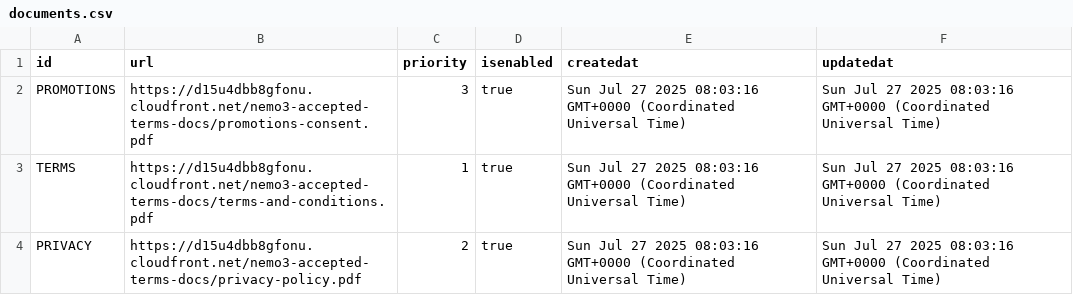
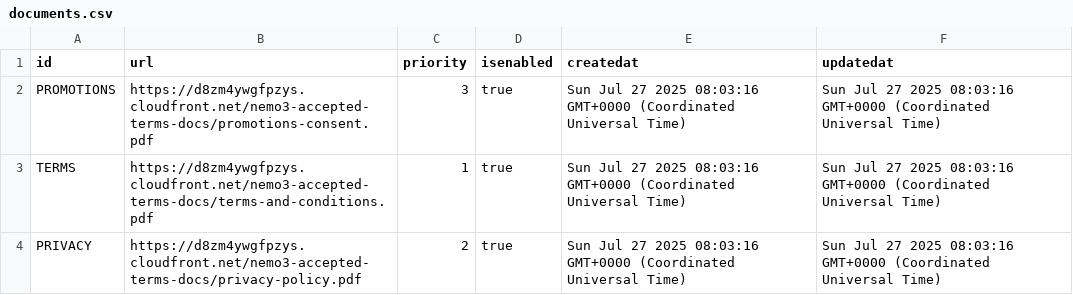
Before and after one commit to Ehtesham93/fms, a CSV file: scripts/seed_csv_files/documents.csv, drawn as a sheet.

```diff
--- a/scripts/seed_csv_files/documents.csv
+++ b/scripts/seed_csv_files/documents.csv
@@ -1,4 +1,4 @@
 id,url,priority,isenabled,createdat,updatedat
-PROMOTIONS,https://d15u4dbb8gfonu.cloudfront.net/nemo3-accepted-terms-docs/promotions-consent.pdf,3,true,Sun Jul 27 2025 08:03:16 GMT+0000 (Coordinated Universal Time),Sun Jul 27 2025 08:03:16 GMT+0000 (Coordinated Universal Time)
-TERMS,https://d15u4dbb8gfonu.cloudfront.net/nemo3-accepted-terms-docs/terms-and-conditions.pdf,1,true,Sun Jul 27 2025 08:03:16 GMT+0000 (Coordinated Universal Time),Sun Jul 27 2025 08:03:16 GMT+0000 (Coordinated Universal Time)
-PRIVACY,https://d15u4dbb8gfonu.cloudfront.net/nemo3-accepted-terms-docs/privacy-policy.pdf,2,true,Sun Jul 27 2025 08:03:16 GMT+0000 (Coordinated Universal Time),Sun Jul 27 2025 08:03:16 GMT+0000 (Coordinated Universal Time)
+PROMOTIONS,https://d8zm4ywgfpzys.cloudfront.net/nemo3-accepted-terms-docs/promotions-consent.pdf,3,true,Sun Jul 27 2025 08:03:16 GMT+0000 (Coordinated Universal Time),Sun Jul 27 2025 08:03:16 GMT+0000 (Coordinated Universal Time)
+TERMS,https://d8zm4ywgfpzys.cloudfront.net/nemo3-accepted-terms-docs/terms-and-conditions.pdf,1,true,Sun Jul 27 2025 08:03:16 GMT+0000 (Coordinated Universal Time),Sun Jul 27 2025 08:03:16 GMT+0000 (Coordinated Universal Time)
+PRIVACY,https://d8zm4ywgfpzys.cloudfront.net/nemo3-accepted-terms-docs/privacy-policy.pdf,2,true,Sun Jul 27 2025 08:03:16 GMT+0000 (Coordinated Universal Time),Sun Jul 27 2025 08:03:16 GMT+0000 (Coordinated Universal Time)
```
Also changed, not shown: scripts/seed_csv_files/banners.csv, scripts/seed_csv_files/vehicle_model.csv, 5 other files.
